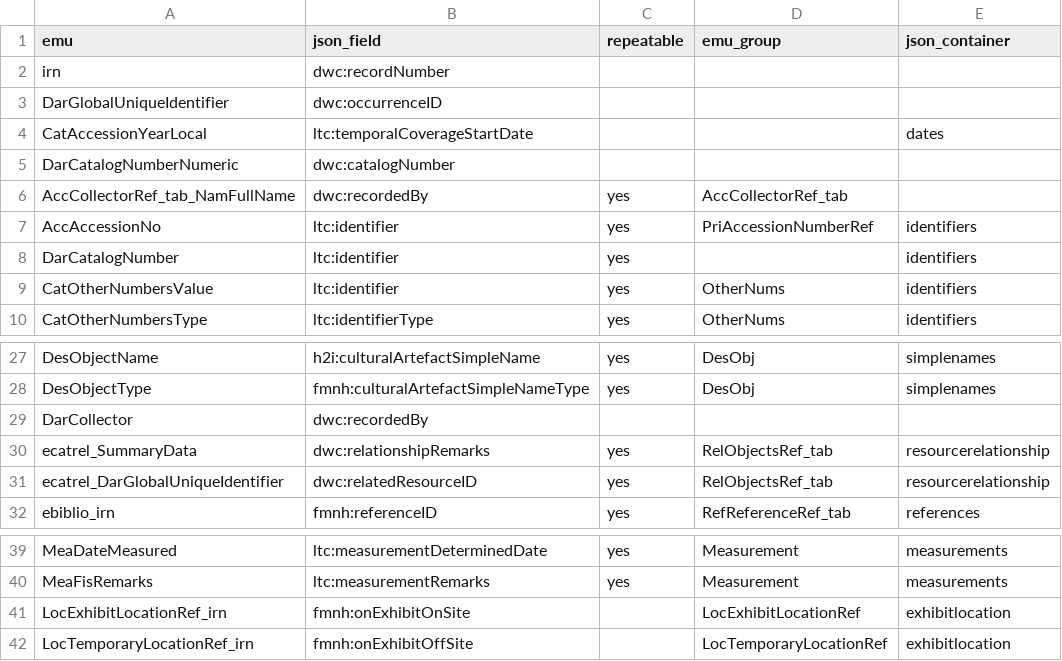
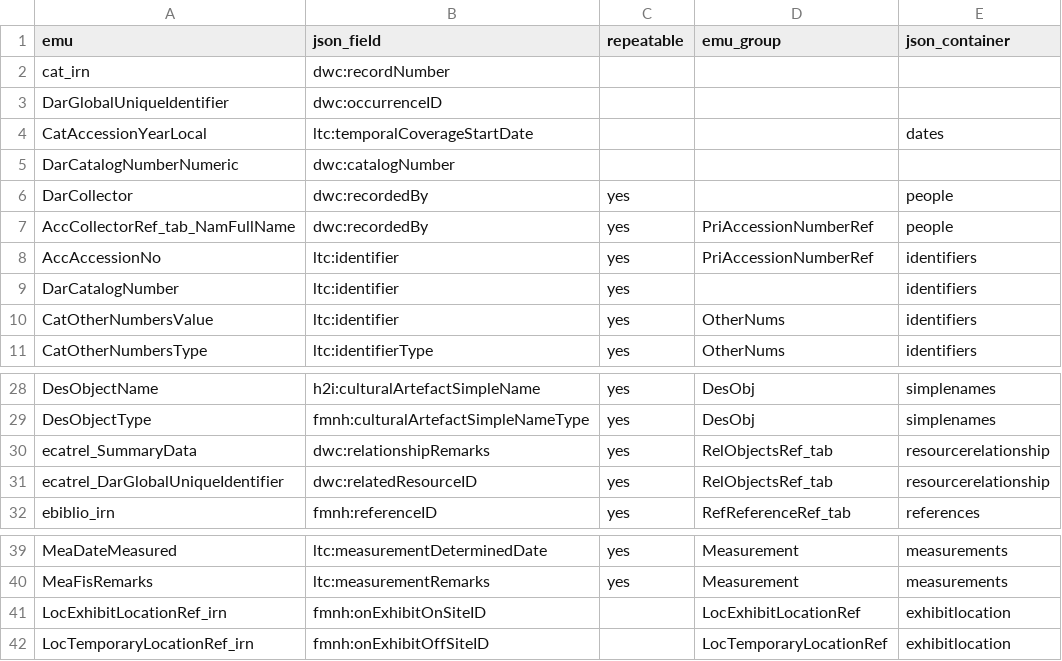
Before and after one commit to fieldmuseum/EMu-xml-to-json, a CSV file: mappings/h2i/emu_fields.csv, drawn as a sheet; only a part is shown, gaps mark what is left out.

Commit message:
add exh-flag and people

```diff
--- a/mappings/h2i/emu_fields.csv
+++ b/mappings/h2i/emu_fields.csv
@@ -1,3 +1,3 @@
 emu,json_field,repeatable,emu_group,json_container
-irn,dwc:recordNumber,,,
+cat_irn,dwc:recordNumber,,,
 DarGlobalUniqueIdentifier,dwc:occurrenceID,,,
@@ -5,3 +5,4 @@ CatAccessionYearLocal,ltc:temporalCoverageStartDate,,,dates
 DarCatalogNumberNumeric,dwc:catalogNumber,,,
-AccCollectorRef_tab_NamFullName,dwc:recordedBy,yes,AccCollectorRef_tab,
+DarCollector,dwc:recordedBy,yes,,people
+AccCollectorRef_tab_NamFullName,dwc:recordedBy,yes,PriAccessionNumberRef,people
 AccAccessionNo,ltc:identifier,yes,PriAccessionNumberRef,identifiers
@@ -28,3 +29,2 @@ DesObjectName,h2i:culturalArtefactSimpleName,yes,DesObj,simplenames
 DesObjectType,fmnh:culturalArtefactSimpleNameType,yes,DesObj,simplenames
-DarCollector,dwc:recordedBy,,,
 ecatrel_SummaryData,dwc:relationshipRemarks,yes,RelObjectsRef_tab,resourcerelationship
@@ -40,3 +40,3 @@ MeaDateMeasured,ltc:measurementDeterminedDate,yes,Measurement,measurements
 MeaFisRemarks,ltc:measurementRemarks,yes,Measurement,measurements
-LocExhibitLocationRef_irn,fmnh:onExhibitOnSite,,LocExhibitLocationRef,exhibitlocation
-LocTemporaryLocationRef_irn,fmnh:onExhibitOffSite,,LocTemporaryLocationRef,exhibitlocation
+LocExhibitLocationRef_irn,fmnh:onExhibitOnSiteID,,LocExhibitLocationRef,exhibitlocation
+LocTemporaryLocationRef_irn,fmnh:onExhibitOffSiteID,,LocTemporaryLocationRef,exhibitlocation
```
Also changed, not shown: 3 other files.
